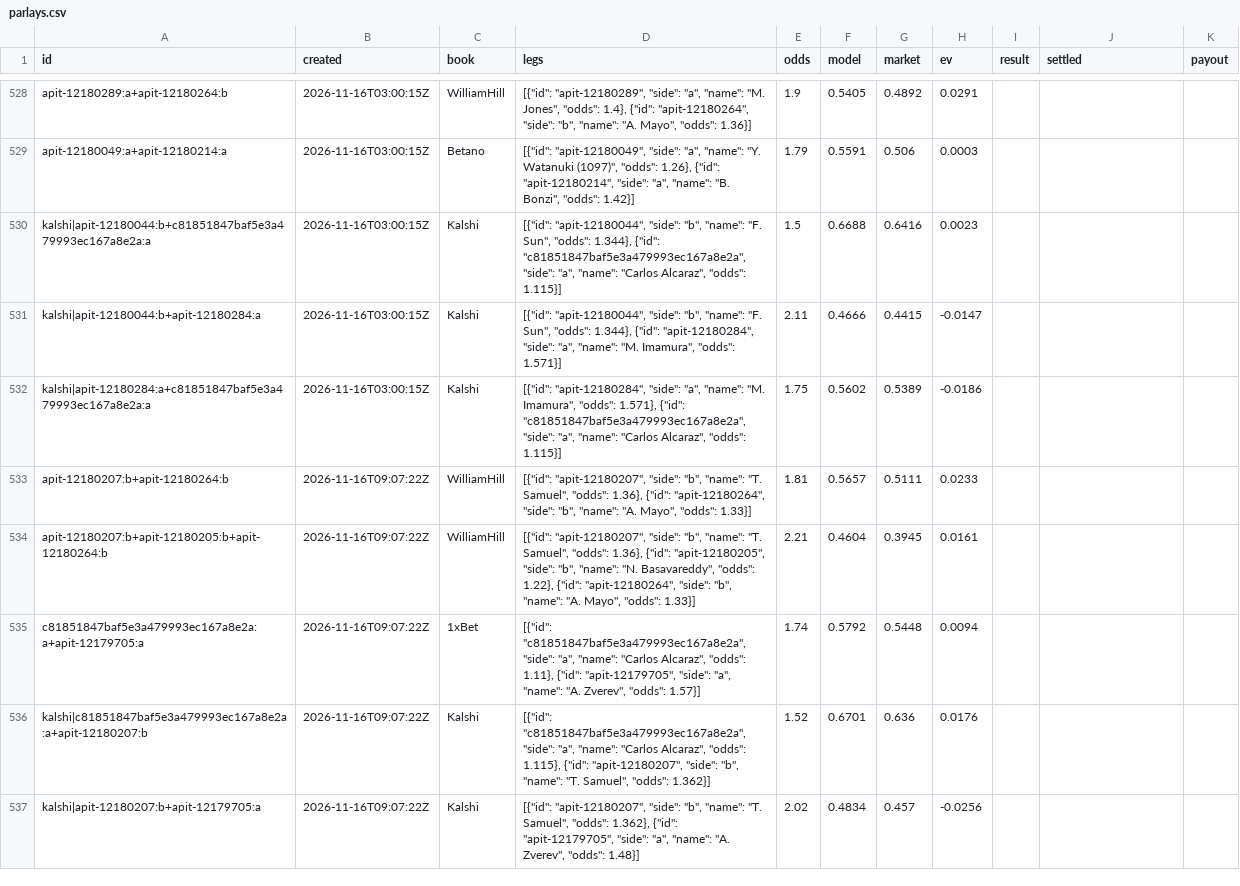
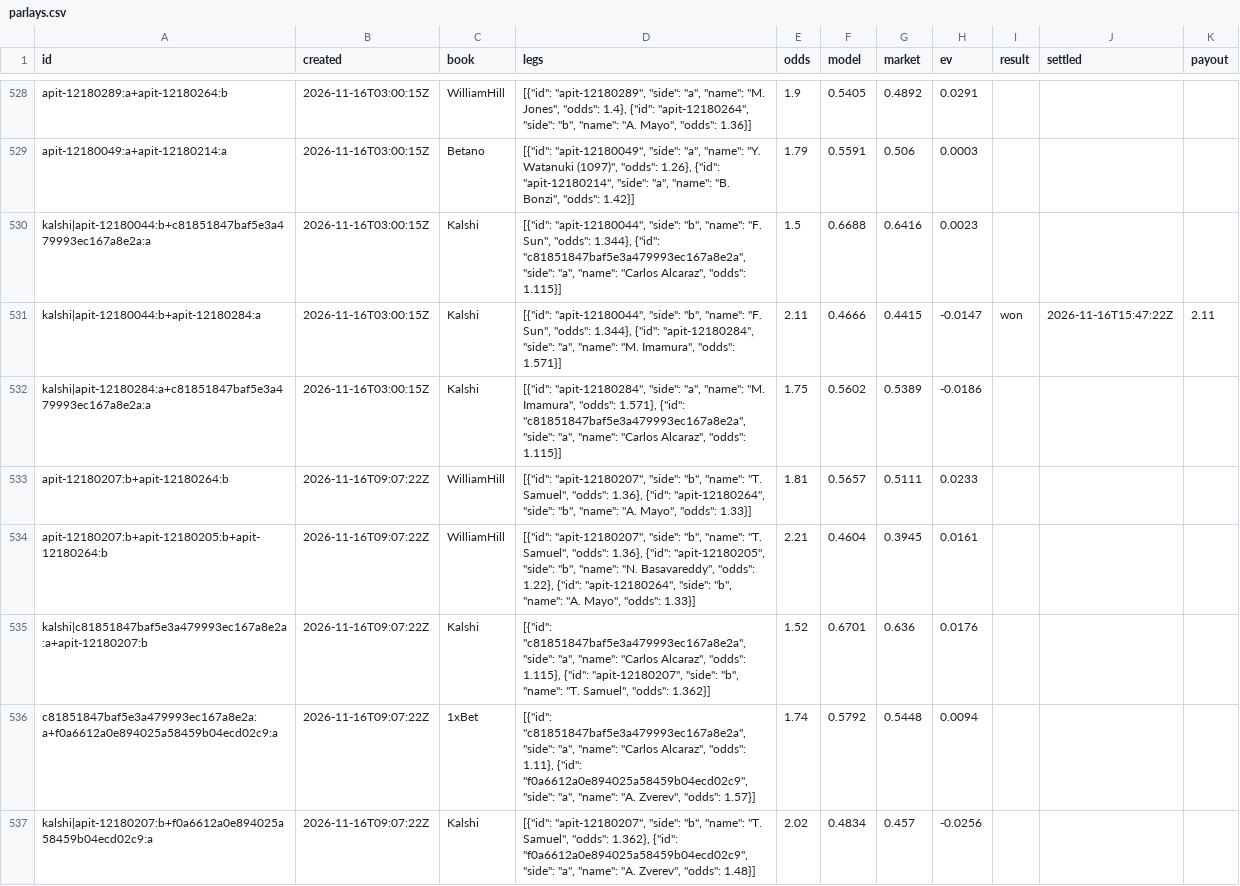
Before and after one commit to MoussaK1379/tennis-odds-engine, a CSV file: history/parlays.csv, drawn as a sheet; only a part is shown, gaps mark what is left out; the diff covers the shown part only.

```diff
--- a/history/parlays.csv
+++ b/history/parlays.csv
@@ -530,3 +530,3 @@ apit-12180049:a+apit-12180214:a,2026-11-16T03:00:15Z,Betano,"[{""id"": ""apit-12
 kalshi|apit-12180044:b+c81851847baf5e3a479993ec167a8e2a:a,2026-11-16T03:00:15Z,Kalshi,"[{""id"": ""apit-12180044"", ""side"": ""b"", ""name"": ""F. Sun"", ""odds"": 1.344}, {""id"": ""c81851847baf5e3a479993ec167a8e2a"", ""side"": ""a"", ""name"": ""Carlos Alcaraz"", ""odds"": 1.115}]",1.5,0.6688,0.6416,0.0023,,,
-kalshi|apit-12180044:b+apit-12180284:a,2026-11-16T03:00:15Z,Kalshi,"[{""id"": ""apit-12180044"", ""side"": ""b"", ""name"": ""F. Sun"", ""odds"": 1.344}, {""id"": ""apit-12180284"", ""side"": ""a"", ""name"": ""M. Imamura"", ""odds"": 1.571}]",2.11,0.4666,0.4415,-0.0147,,,
+kalshi|apit-12180044:b+apit-12180284:a,2026-11-16T03:00:15Z,Kalshi,"[{""id"": ""apit-12180044"", ""side"": ""b"", ""name"": ""F. Sun"", ""odds"": 1.344}, {""id"": ""apit-12180284"", ""side"": ""a"", ""name"": ""M. Imamura"", ""odds"": 1.571}]",2.11,0.4666,0.4415,-0.0147,won,2026-11-16T15:47:22Z,2.11
 kalshi|apit-12180284:a+c81851847baf5e3a479993ec167a8e2a:a,2026-11-16T03:00:15Z,Kalshi,"[{""id"": ""apit-12180284"", ""side"": ""a"", ""name"": ""M. Imamura"", ""odds"": 1.571}, {""id"": ""c81851847baf5e3a479993ec167a8e2a"", ""side"": ""a"", ""name"": ""Carlos Alcaraz"", ""odds"": 1.115}]",1.75,0.5602,0.5389,-0.0186,,,
@@ -534,4 +534,4 @@ apit-12180207:b+apit-12180264:b,2026-11-16T09:07:22Z,WilliamHill,"[{""id"": ""ap
 apit-12180207:b+apit-12180205:b+apit-12180264:b,2026-11-16T09:07:22Z,WilliamHill,"[{""id"": ""apit-12180207"", ""side"": ""b"", ""name"": ""T. Samuel"", ""odds"": 1.36}, {""id"": ""apit-12180205"", ""side"": ""b"", ""name"": ""N. Basavareddy"", ""odds"": 1.22}, {""id"": ""apit-12180264"", ""side"": ""b"", ""name"": ""A. Mayo"", ""odds"": 1.33}]",2.21,0.4604,0.3945,0.0161,,,
-c81851847baf5e3a479993ec167a8e2a:a+apit-12179705:a,2026-11-16T09:07:22Z,1xBet,"[{""id"": ""c81851847baf5e3a479993ec167a8e2a"", ""side"": ""a"", ""name"": ""Carlos Alcaraz"", ""odds"": 1.11}, {""id"": ""apit-12179705"", ""side"": ""a"", ""name"": ""A. Zverev"", ""odds"": 1.57}]",1.74,0.5792,0.5448,0.0094,,,
 kalshi|c81851847baf5e3a479993ec167a8e2a:a+apit-12180207:b,2026-11-16T09:07:22Z,Kalshi,"[{""id"": ""c81851847baf5e3a479993ec167a8e2a"", ""side"": ""a"", ""name"": ""Carlos Alcaraz"", ""odds"": 1.115}, {""id"": ""apit-12180207"", ""side"": ""b"", ""name"": ""T. Samuel"", ""odds"": 1.362}]",1.52,0.6701,0.636,0.0176,,,
-kalshi|apit-12180207:b+apit-12179705:a,2026-11-16T09:07:22Z,Kalshi,"[{""id"": ""apit-12180207"", ""side"": ""b"", ""name"": ""T. Samuel"", ""odds"": 1.362}, {""id"": ""apit-12179705"", ""side"": ""a"", ""name"": ""A. Zverev"", ""odds"": 1.48}]",2.02,0.4834,0.457,-0.0256,,,
+c81851847baf5e3a479993ec167a8e2a:a+f0a6612a0e894025a58459b04ecd02c9:a,2026-11-16T09:07:22Z,1xBet,"[{""id"": ""c81851847baf5e3a479993ec167a8e2a"", ""side"": ""a"", ""name"": ""Carlos Alcaraz"", ""odds"": 1.11}, {""id"": ""f0a6612a0e894025a58459b04ecd02c9"", ""side"": ""a"", ""name"": ""A. Zverev"", ""odds"": 1.57}]",1.74,0.5792,0.5448,0.0094,,,
+kalshi|apit-12180207:b+f0a6612a0e894025a58459b04ecd02c9:a,2026-11-16T09:07:22Z,Kalshi,"[{""id"": ""apit-12180207"", ""side"": ""b"", ""name"": ""T. Samuel"", ""odds"": 1.362}, {""id"": ""f0a6612a0e894025a58459b04ecd02c9"", ""side"": ""a"", ""name"": ""A. Zverev"", ""odds"": 1.48}]",2.02,0.4834,0.457,-0.0256,,,
```
Also changed, not shown: 6 added rows and 50 edited cells elsewhere in this file, history/predictions.csv, 4 other files.
